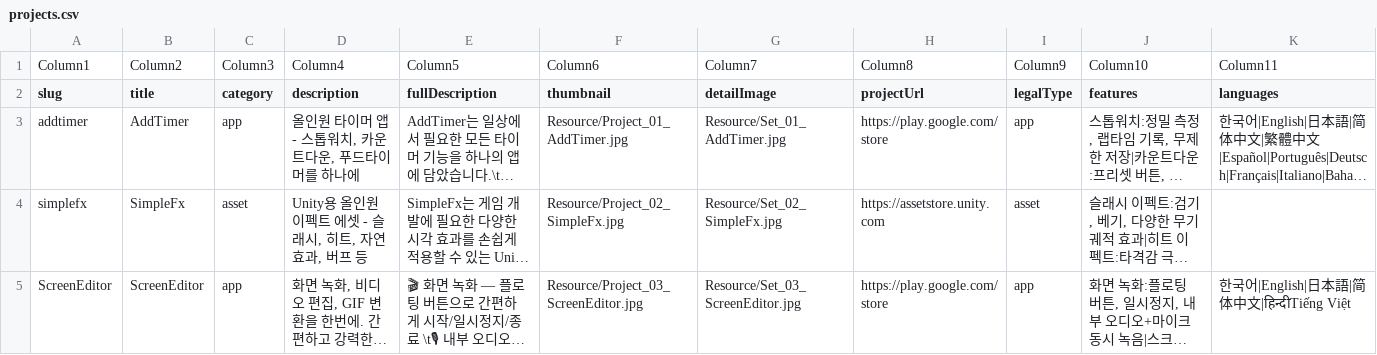
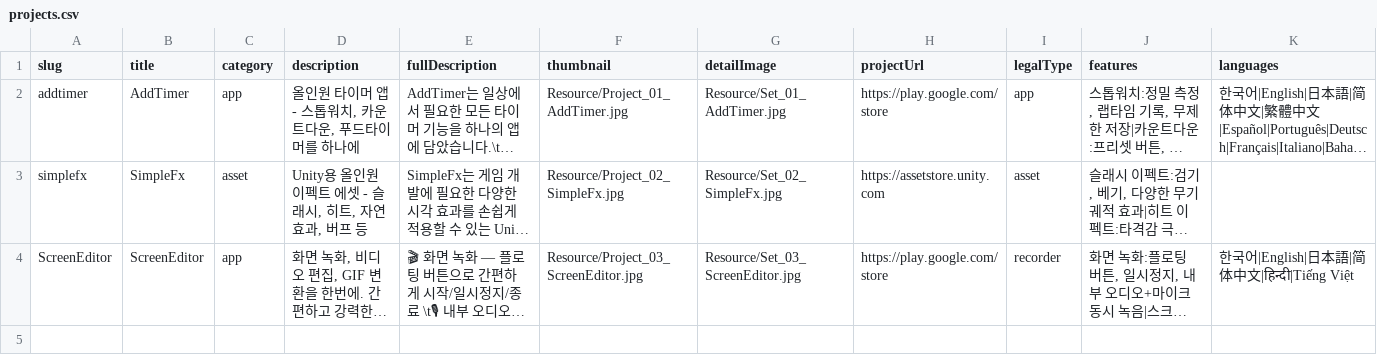
Before and after one commit to pkh8184/AcidHomePage, a CSV file: data/projects.csv, drawn as a sheet; long unchanged cells end in …; removed rows and columns are numbered as before the commit, all else as after; the diff names each change by its address in the sheet, - before the commit and + after, or states it on an @@ line.

```diff
--- a/data/projects.csv
+++ b/data/projects.csv
-row 1: Column1 | Column2 | Column3 | Column4 | Column5 | Column6 | Column7 | Column8 | Column9 | Column10 | Column11
-I4 (legalType): app
+I4 (legalType): recorder
-K4 (languages): 한국어|English|日本語|简体中文|हिन्दीTiếng Việt
+K4 (languages): 한국어|English|日本語|简体中文|हिन्दी|Tiếng Việt
```
Also changed, not shown: 1 other file.
